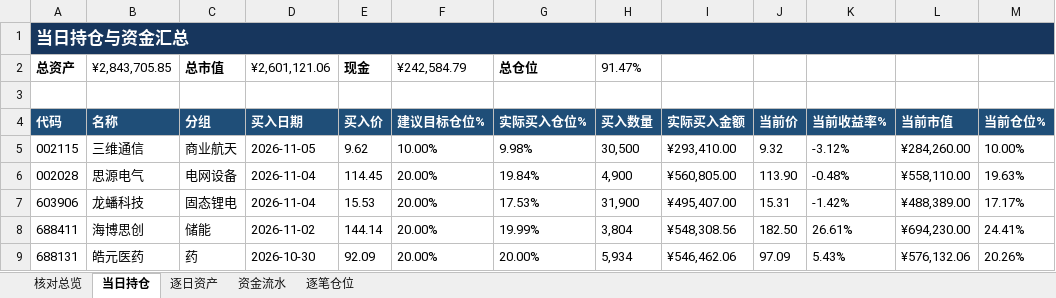
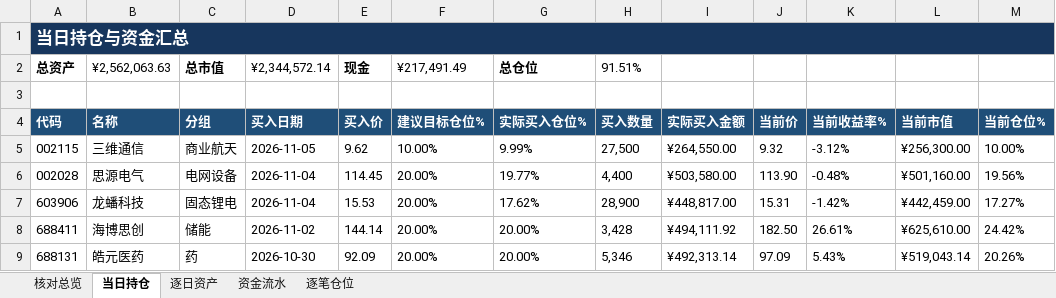
Before and after one commit to nancybhc/ma-cycle3-backtest, an Excel workbook: downloads/交割明细.xlsx, sheet 当日持仓, drawn as a sheet; values as stored, in another font and other column widths than the file's, no borders; the diff names each change by its address in the sheet, - before the commit and + after, or states it on an @@ line.

```diff
--- a/downloads/交割明细.xlsx (sheet 当日持仓)
+++ b/downloads/交割明细.xlsx (sheet 当日持仓)
-B2: ¥2,843,705.85
+B2: ¥2,562,063.63
-D2: ¥2,601,121.06
+D2: ¥2,344,572.14
-F2: ¥242,584.79
+F2: ¥217,491.49
-H2: 91.47%
+H2: 91.51%
-G5: 9.98%
+G5: 9.99%
-H5: 30,500
+H5: 27,500
-I5: ¥293,410.00
+I5: ¥264,550.00
-L5: ¥284,260.00
+L5: ¥256,300.00
-G6: 19.84%
+G6: 19.77%
-H6: 4,900
+H6: 4,400
-I6: ¥560,805.00
+I6: ¥503,580.00
-L6: ¥558,110.00
+L6: ¥501,160.00
-M6: 19.63%
+M6: 19.56%
-G7: 17.53%
+G7: 17.62%
-H7: 31,900
+H7: 28,900
-I7: ¥495,407.00
+I7: ¥448,817.00
-L7: ¥488,389.00
+L7: ¥442,459.00
-M7: 17.17%
+M7: 17.27%
-G8: 19.99%
+G8: 20.00%
-H8: 3,804
+H8: 3,428
-I8: ¥548,308.56
+I8: ¥494,111.92
-L8: ¥694,230.00
+L8: ¥625,610.00
-M8: 24.41%
+M8: 24.42%
-H9: 5,934
+H9: 5,346
-I9: ¥546,462.06
+I9: ¥492,313.14
-L9: ¥576,132.06
+L9: ¥519,043.14
```
Also changed, not shown: sheet 资金流水, sheet 逐笔仓位, sheet 逐日资产, sheet 核对总览, 3 other files.
